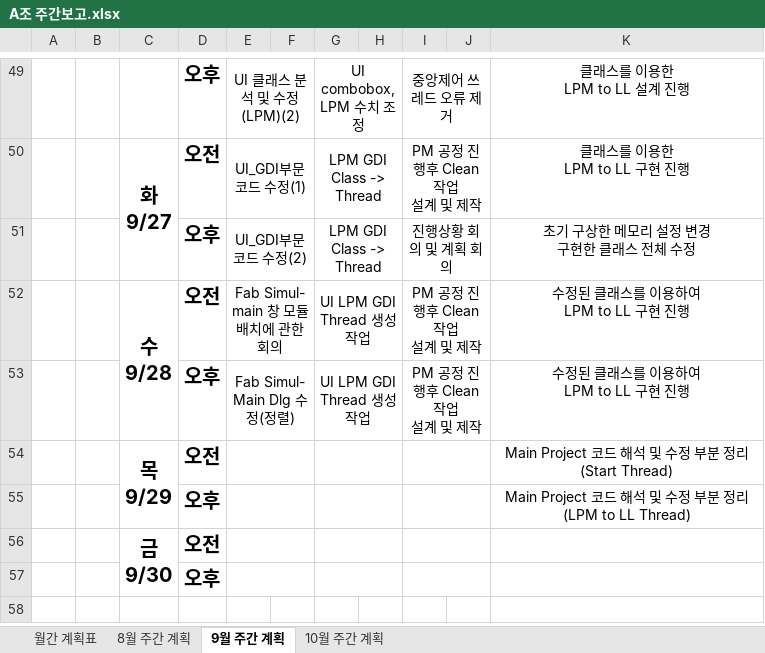
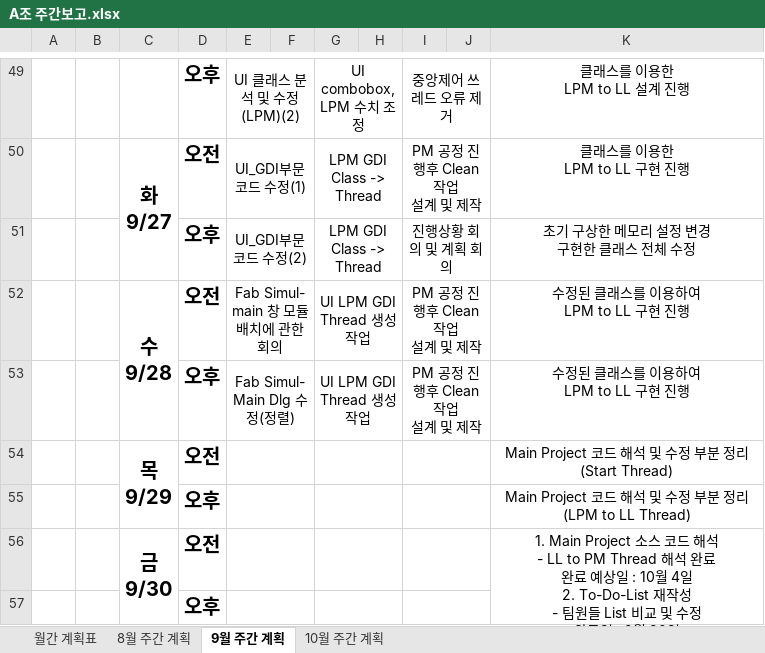
Before and after one commit to SaintSeong/JusungProject, an Excel workbook: A조 주간보고.xlsx, sheet 9월 주간 계획, drawn as a sheet; only a part is shown, gaps mark what is left out; values as stored, in another font and other column widths than the file's, no borders; ↵ is a line break in a cell; the diff names each change by its address in the sheet, - before the commit and + after, or states it on an @@ line.

Commit message:
Report Add 9_30

```diff
--- a/A조 주간보고.xlsx (sheet 9월 주간 계획)
+++ b/A조 주간보고.xlsx (sheet 9월 주간 계획)
-K56: (empty)
+K56: 1. Main Project 소스 코드 해석 ↵ - LL to PM Thread 해석 완료 ↵ 완료 예상일 : 10월 4일 ↵ 2. To-Do-List 재작성 ↵ - 팀원들 List 비교 및 수정 ↵ 완료일 : 9월 30일
+K56:K57 merged
```
